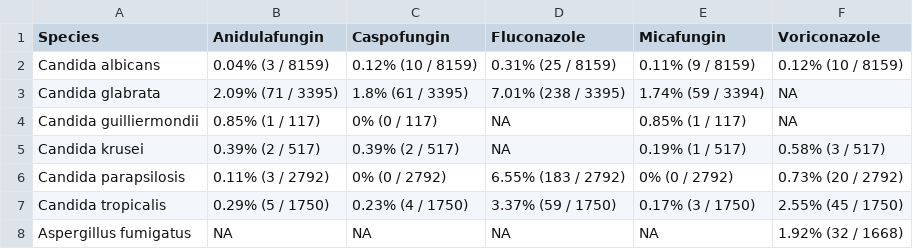
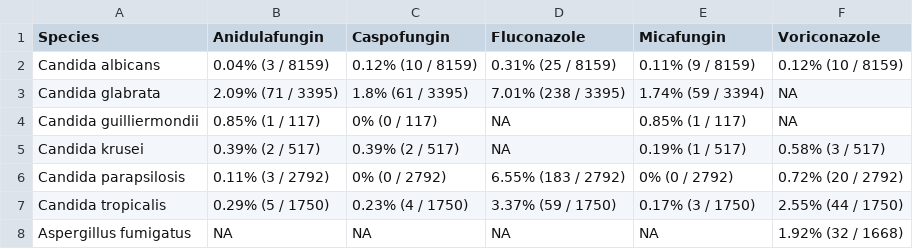
Before and after one commit to CDCgov/vivli-amr-dashboard, a CSV file: output/prop_resistant.csv, drawn as a sheet.

```diff
--- a/output/prop_resistant.csv
+++ b/output/prop_resistant.csv
@@ -5,4 +5,4 @@ Candida guilliermondii,0.85% (1 / 117),0% (0 / 117),NA,0.85% (1 / 117),NA
 Candida krusei,0.39% (2 / 517),0.39% (2 / 517),NA,0.19% (1 / 517),0.58% (3 / 517)
-Candida parapsilosis,0.11% (3 / 2792),0% (0 / 2792),6.55% (183 / 2792),0% (0 / 2792),0.73% (20 / 2792)
-Candida tropicalis,0.29% (5 / 1750),0.23% (4 / 1750),3.37% (59 / 1750),0.17% (3 / 1750),2.55% (45 / 1750)
+Candida parapsilosis,0.11% (3 / 2792),0% (0 / 2792),6.55% (183 / 2792),0% (0 / 2792),0.72% (20 / 2792)
+Candida tropicalis,0.29% (5 / 1750),0.23% (4 / 1750),3.37% (59 / 1750),0.17% (3 / 1750),2.55% (44 / 1750)
 Aspergillus fumigatus,NA,NA,NA,NA,1.92% (32 / 1668)
```
Also changed, not shown: output/double_check_mics.csv, 2 other files.
